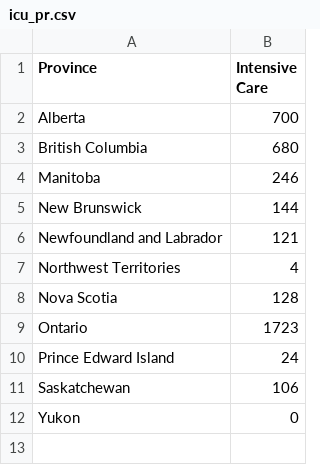
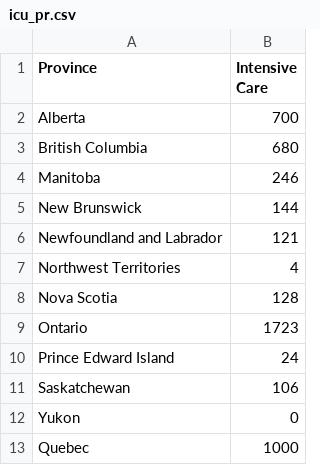
Before and after one commit to farbodab/CovidResources, a CSV file: icu_pr.csv, drawn as a sheet; the diff names each change by its address in the sheet, - before the commit and + after, or states it on an @@ line.

Commit message:
Add files via upload

```diff
--- a/icu_pr.csv
+++ b/icu_pr.csv
+row 13: Quebec | 1000
```
